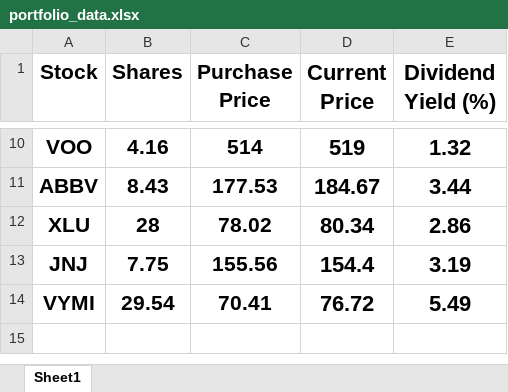
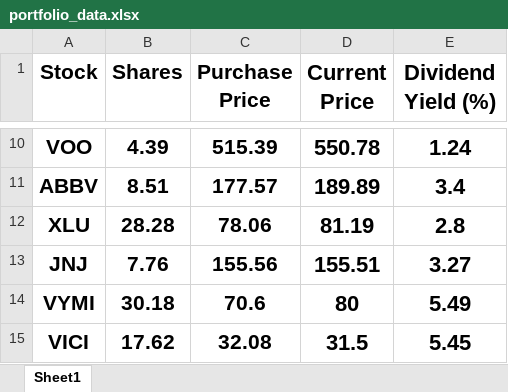
Before and after one commit to faruklmu17/my_webpage, an Excel workbook: portfolio_data.xlsx, sheet Sheet1, drawn as a sheet; only a part is shown, gaps mark what is left out; values as stored, in another font and other column widths than the file's, no borders; charts and pictures not drawn; the diff covers the shown part only; the diff names each change by its address in the sheet, - before the commit and + after, or states it on an @@ line.

```diff
--- a/portfolio_data.xlsx (sheet Sheet1)
+++ b/portfolio_data.xlsx (sheet Sheet1)
-B10 (Shares): 4.16
+B10 (Shares): 4.39
-C10 (Purchase Price): 514
+C10 (Purchase Price): 515.39
-D10 (Current Price): 519
+D10 (Current Price): 550.78
-E10 (Dividend Yield (%)): 1.32
+E10 (Dividend Yield (%)): 1.24
-B11 (Shares): 8.43
+B11 (Shares): 8.51
-C11 (Purchase Price): 177.53
+C11 (Purchase Price): 177.57
-D11 (Current Price): 184.67
+D11 (Current Price): 189.89
-E11 (Dividend Yield (%)): 3.44
+E11 (Dividend Yield (%)): 3.4
-B12 (Shares): 28
+B12 (Shares): 28.28
-C12 (Purchase Price): 78.02
+C12 (Purchase Price): 78.06
-D12 (Current Price): 80.34
+D12 (Current Price): 81.19
-E12 (Dividend Yield (%)): 2.86
+E12 (Dividend Yield (%)): 2.8
-B13 (Shares): 7.75
+B13 (Shares): 7.76
-D13 (Current Price): 154.4
+D13 (Current Price): 155.51
-E13 (Dividend Yield (%)): 3.19
+E13 (Dividend Yield (%)): 3.27
-B14 (Shares): 29.54
+B14 (Shares): 30.18
-C14 (Purchase Price): 70.41
+C14 (Purchase Price): 70.6
-D14 (Current Price): 76.72
+D14 (Current Price): 80
+row 15: VICI | 17.62 | 32.08 | 31.5 | 5.45
```
Also changed, not shown: 31 edited cells elsewhere in this sheet, 2 other files.
